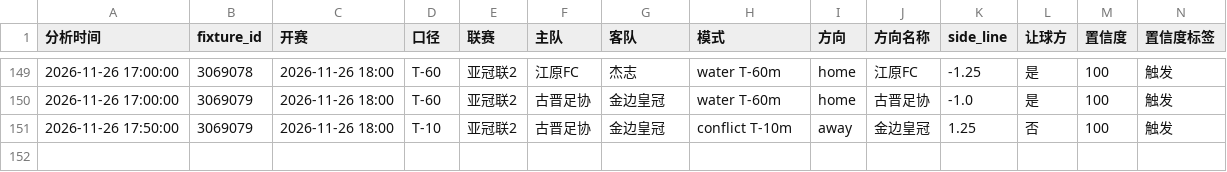
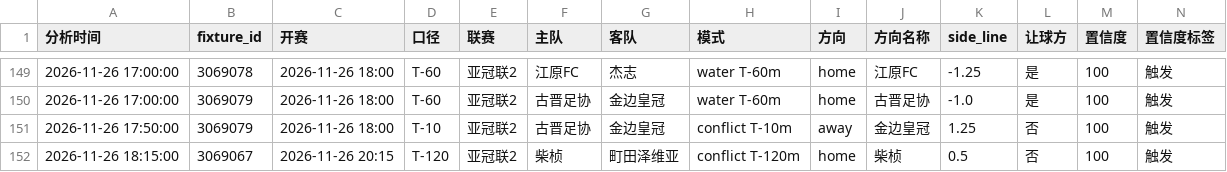
Before and after one commit to housan321/football-rule-engine, a CSV file: tracking/paper_tracking.csv, drawn as a sheet; only a part is shown, gaps mark what is left out; rows hold the shown columns only; the diff names each change by its address in the sheet, - before the commit and + after, or states it on an @@ line.

```diff
--- a/tracking/paper_tracking.csv
+++ b/tracking/paper_tracking.csv
+row 152: 2026-11-26 18:15:00 | 3069067 | 2026-11-26 20:15 | T-120 | 亚冠联2 | 柴桢 | 町田泽维亚 | conflict T-120m | home | 柴桢 | 0.5 | 否 | 100 | 触发
```
Also changed, not shown: 1 other file.
